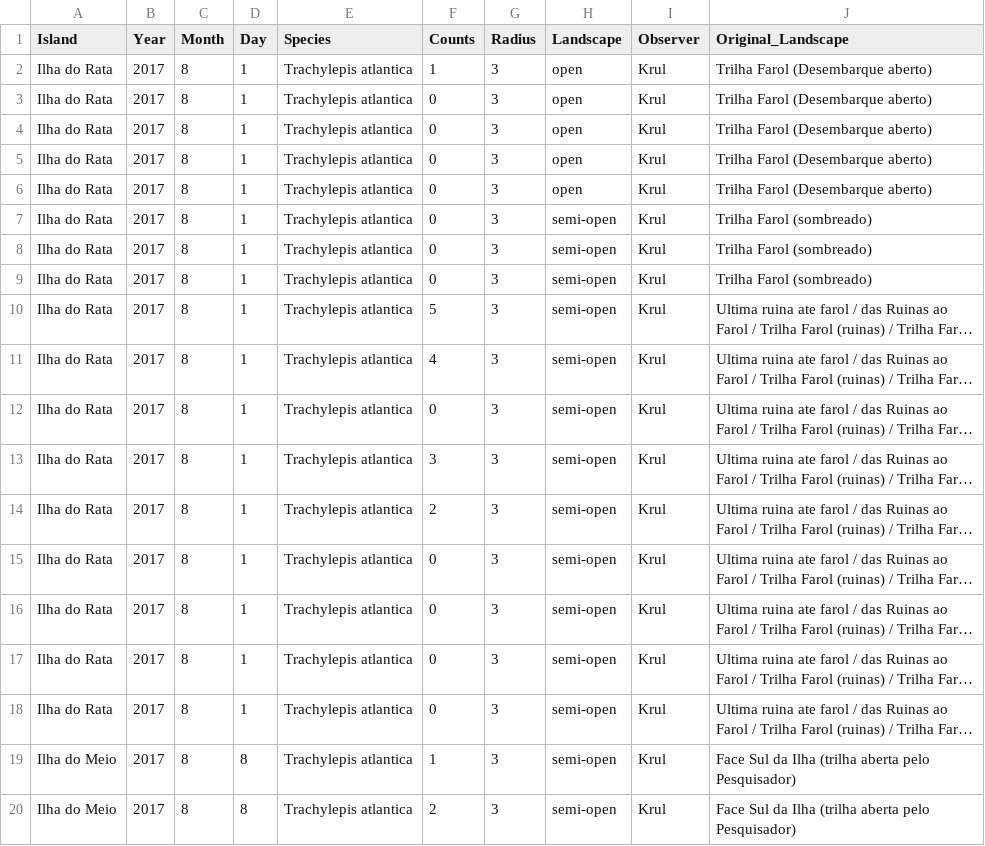
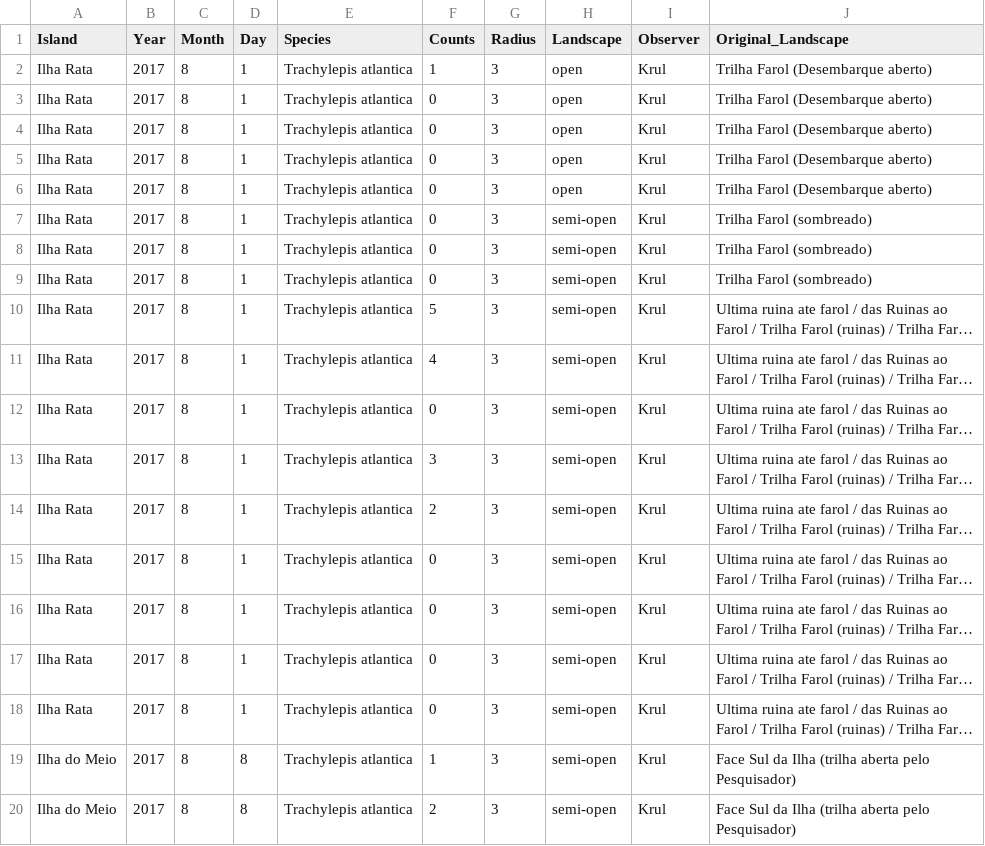
Before and after one commit to tati-micheletti/analysisIlhaDoMeio, a CSV file: data/IPA.csv, drawn as a sheet; only a part is shown; long unchanged cells end in …; the diff covers the shown part only; the diff names each change by its address in the sheet, - before the commit and + after, or states it on an @@ line.

```diff
--- a/data/IPA.csv
+++ b/data/IPA.csv
-A2:A18 (Island): Ilha do Rata
+A2:A18 (Island): Ilha Rata
```
Also changed, not shown: 30 edited cells elsewhere in this file.
